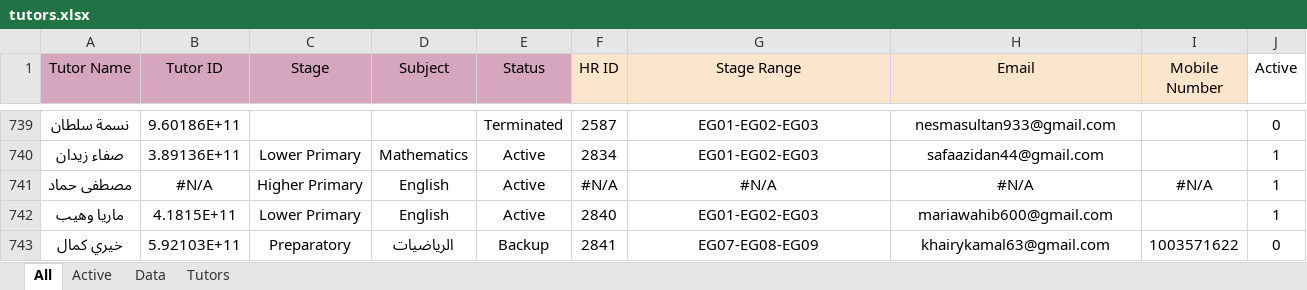
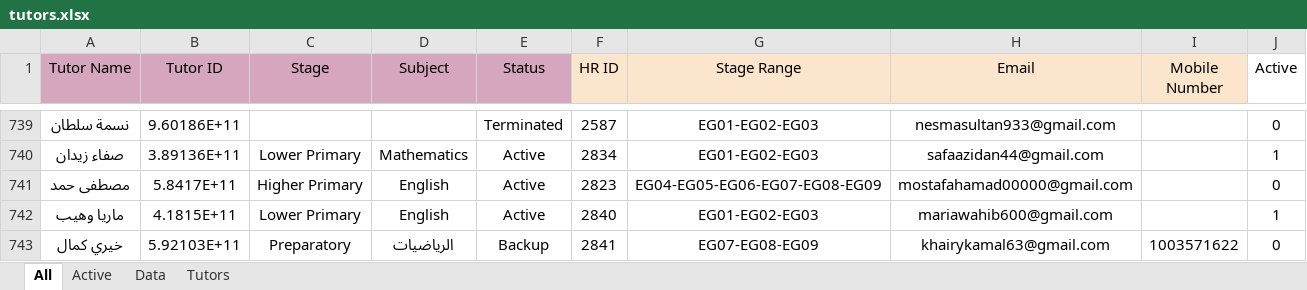
Before and after one commit to mai-abbas/operations, an Excel workbook: data/tutors.xlsx, sheet All, drawn as a sheet; only a part is shown, gaps mark what is left out; values as stored, in another font and other column widths than the file's, no borders; charts and pictures not drawn; removed rows and columns are numbered as before the commit, all else as after; the diff names each change by its address in the sheet, - before the commit and + after, or states it on an @@ line.

```diff
--- a/data/tutors.xlsx (sheet All)
+++ b/data/tutors.xlsx (sheet All)
-row 741: مصطفى حماد | #N/A | Higher Primary | English | Active | #N/A | #N/A | #N/A | #N/A | 1
+row 741: مصطفى حمد | 5.8417E+11 | Higher Primary | English | Active | 2823 | EG04-EG05-EG06-EG07-EG08-EG09 | mostafahamad00000@gmail.com |  | 0
```
Also changed, not shown: sheet Data, sheet Tutors.
